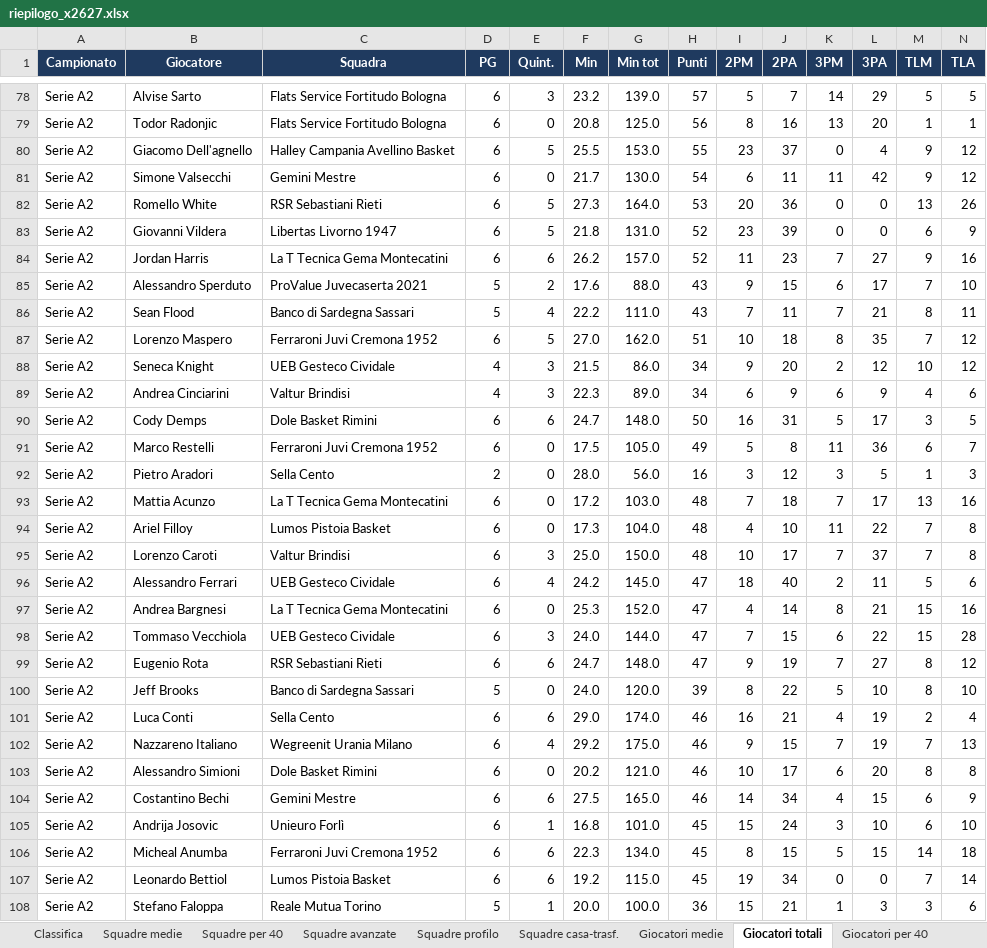
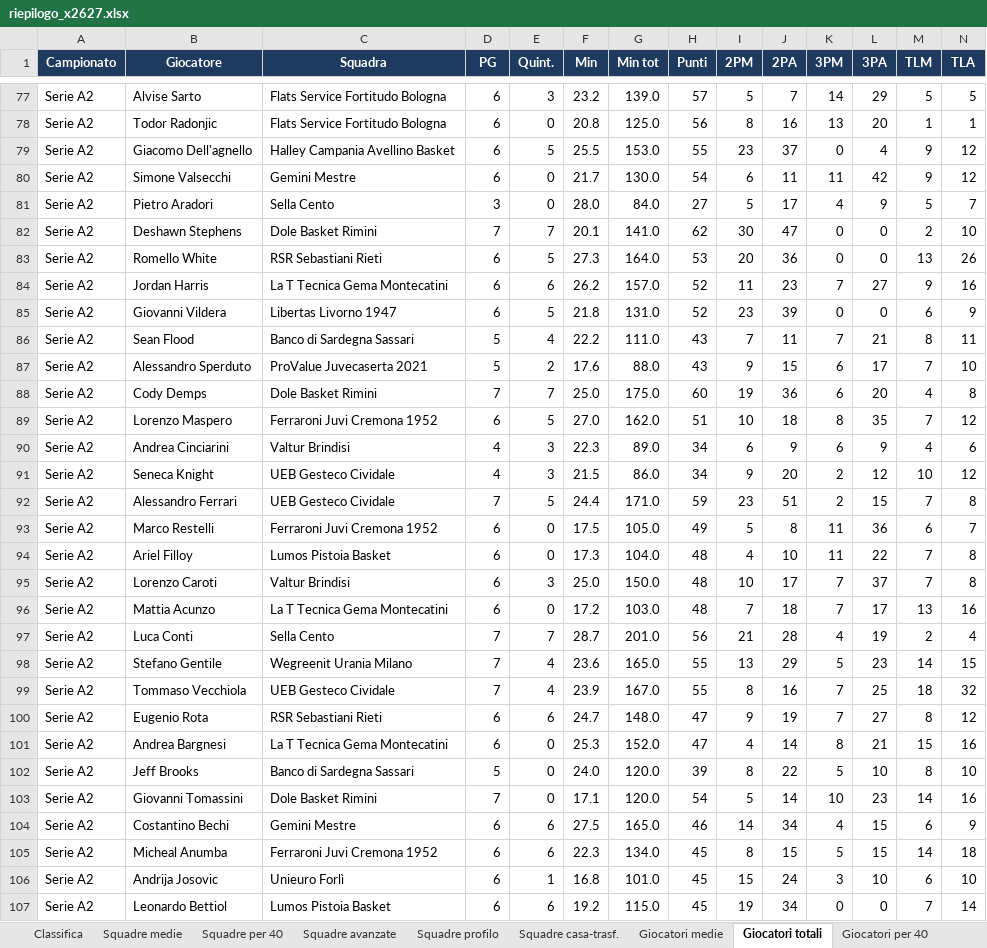
Before and after one commit to pierfrancescooliva12-png/basketball-stats, an Excel workbook: reports/riepilogo_x2627.xlsx, sheet Giocatori totali, drawn as a sheet; only a part is shown, gaps mark what is left out; the shorter side is filled out with more unchanged rows; values as stored, in another font and other column widths than the file's, no borders; removed rows and columns are numbered as before the commit, all else as after; rows hold the shown columns only; the diff covers the shown part only; the diff names each change by its address in the sheet, - before the commit and + after, or states it on an @@ line.

```diff
--- a/reports/riepilogo_x2627.xlsx (sheet Giocatori totali)
+++ b/reports/riepilogo_x2627.xlsx (sheet Giocatori totali)
+row 81: Serie A2 | Pietro Aradori | Sella Cento | 3 | 0 | 28.0 | 84.0 | 27 | 5 | 17 | 4 | 9 | 5 | 7
+row 82: Serie A2 | Deshawn Stephens | Dole Basket Rimini | 7 | 7 | 20.1 | 141.0 | 62 | 30 | 47 | 0 | 0 | 2 | 10
+row 88: Serie A2 | Cody Demps | Dole Basket Rimini | 7 | 7 | 25.0 | 175.0 | 60 | 19 | 36 | 6 | 20 | 4 | 8
@@ row 89 moved to row 90: Serie A2 @@
-row 90: Serie A2 | Cody Demps | Dole Basket Rimini | 6 | 6 | 24.7 | 148.0 | 50 | 16 | 31 | 5 | 17 | 3 | 5
+row 92: Serie A2 | Alessandro Ferrari | UEB Gesteco Cividale | 7 | 5 | 24.4 | 171.0 | 59 | 23 | 51 | 2 | 15 | 7 | 8
-row 92: Serie A2 | Pietro Aradori | Sella Cento | 2 | 0 | 28.0 | 56.0 | 16 | 3 | 12 | 3 | 5 | 1 | 3
-row 96: Serie A2 | Alessandro Ferrari | UEB Gesteco Cividale | 6 | 4 | 24.2 | 145.0 | 47 | 18 | 40 | 2 | 11 | 5 | 6
@@ row 93 moved to row 96: Serie A2 @@
+row 97: Serie A2 | Luca Conti | Sella Cento | 7 | 7 | 28.7 | 201.0 | 56 | 21 | 28 | 4 | 19 | 2 | 4
+row 98: Serie A2 | Stefano Gentile | Wegreenit Urania Milano | 7 | 4 | 23.6 | 165.0 | 55 | 13 | 29 | 5 | 23 | 14 | 15
+row 99: Serie A2 | Tommaso Vecchiola | UEB Gesteco Cividale | 7 | 4 | 23.9 | 167.0 | 55 | 8 | 16 | 7 | 25 | 18 | 32
@@ row 99 moved to row 100: Serie A2 @@
-row 98: Serie A2 | Tommaso Vecchiola | UEB Gesteco Cividale | 6 | 3 | 24.0 | 144.0 | 47 | 7 | 15 | 6 | 22 | 15 | 28
-row 101: Serie A2 | Luca Conti | Sella Cento | 6 | 6 | 29.0 | 174.0 | 46 | 16 | 21 | 4 | 19 | 2 | 4
-row 102: Serie A2 | Nazzareno Italiano | Wegreenit Urania Milano | 6 | 4 | 29.2 | 175.0 | 46 | 9 | 15 | 7 | 19 | 7 | 13
-row 103: Serie A2 | Alessandro Simioni | Dole Basket Rimini | 6 | 0 | 20.2 | 121.0 | 46 | 10 | 17 | 6 | 20 | 8 | 8
+row 103: Serie A2 | Giovanni Tomassini | Dole Basket Rimini | 7 | 0 | 17.1 | 120.0 | 54 | 5 | 14 | 10 | 23 | 14 | 16
@@ row 106 moved to row 105: Serie A2 @@
```
Also changed, not shown: 29 added rows, 30 removed rows, 185 moved rows and 41 edited cells elsewhere in this sheet, sheet Giocatori medie, sheet Giocatori ruolo, sheet Giocatori trend 5, sheet Giocatori per 40, sheet Giocatori avanzate, sheet Giocatori casa-trasf., 10 more sheets, 4 other files.
